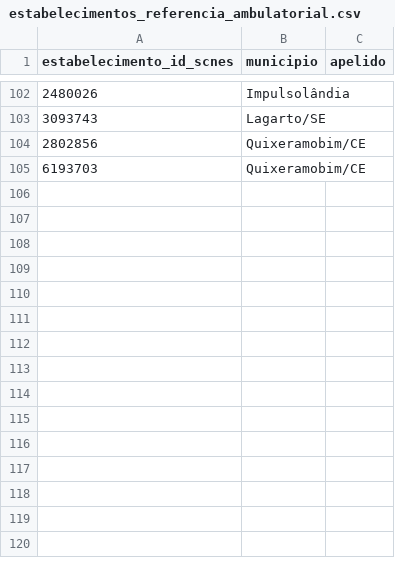
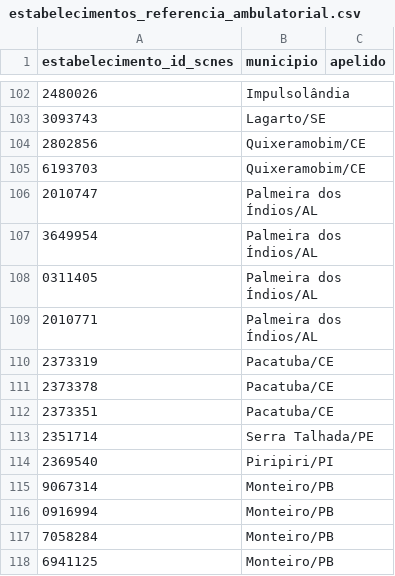
Before and after one commit to ImpulsoGov/saude-mental-indicadores, a CSV file: seeds/estabelecimentos_referencia_ambulatorial.csv, drawn as a sheet; only a part is shown, gaps mark what is left out.

```diff
--- a/seeds/estabelecimentos_referencia_ambulatorial.csv
+++ b/seeds/estabelecimentos_referencia_ambulatorial.csv
@@ -105 +105,14 @@
 "6193703","Quixeramobim/CE"
+"2010747","Palmeira dos Índios/AL"
+"3649954","Palmeira dos Índios/AL"
+"0311405","Palmeira dos Índios/AL"
+"2010771","Palmeira dos Índios/AL"
+"2373319","Pacatuba/CE"
+"2373378","Pacatuba/CE"
+"2373351","Pacatuba/CE"
+"2351714","Serra Talhada/PE"
+"2369540","Piripiri/PI"
+"9067314","Monteiro/PB"
+"0916994","Monteiro/PB"
+"7058284","Monteiro/PB"
+"6941125","Monteiro/PB"
```
Also changed, not shown: 10 other files.
